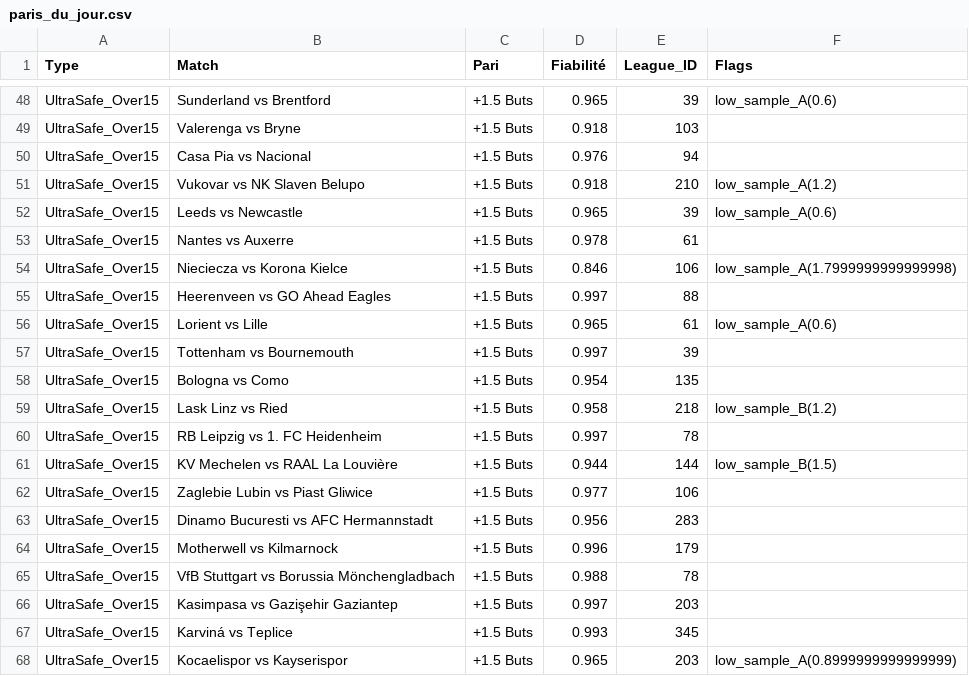
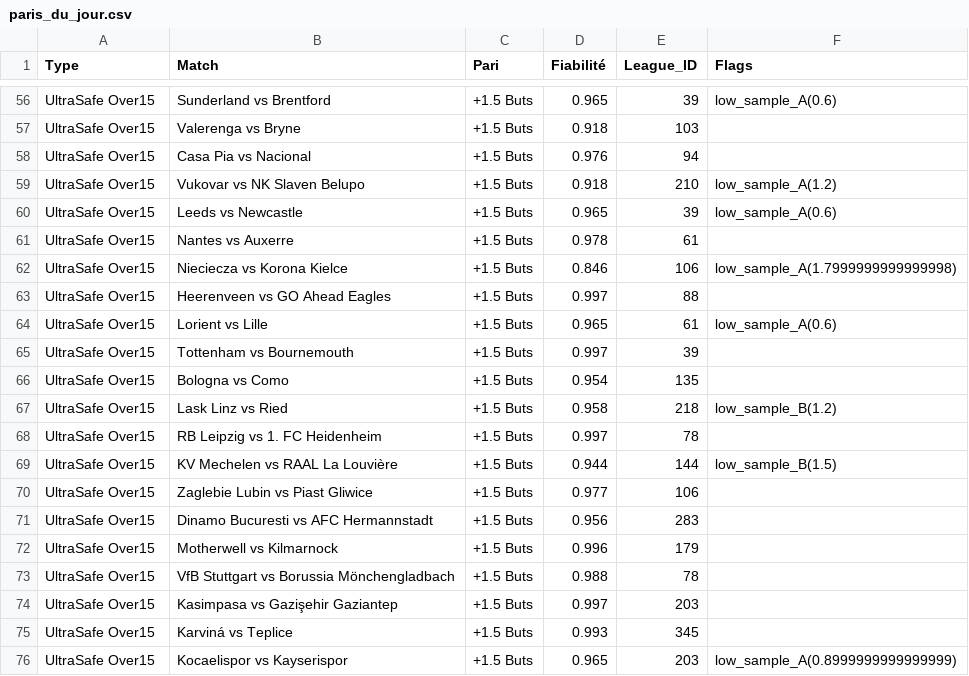
Before and after one commit to Matttgic/Safe, a CSV file: donnees/paris_du_jour.csv, drawn as a sheet; only a part is shown, gaps mark what is left out; addresses are those after the commit; the diff covers the shown part only; the diff names each change by its address in the sheet, - before the commit and + after, or states it on an @@ line.

```diff
--- a/donnees/paris_du_jour.csv
+++ b/donnees/paris_du_jour.csv
-A56:A76 (Type): UltraSafe_Over15
+A56:A76 (Type): UltraSafe Over15
```
Also changed, not shown: 8 added rows and 46 edited cells elsewhere in this file, 1 other file.
